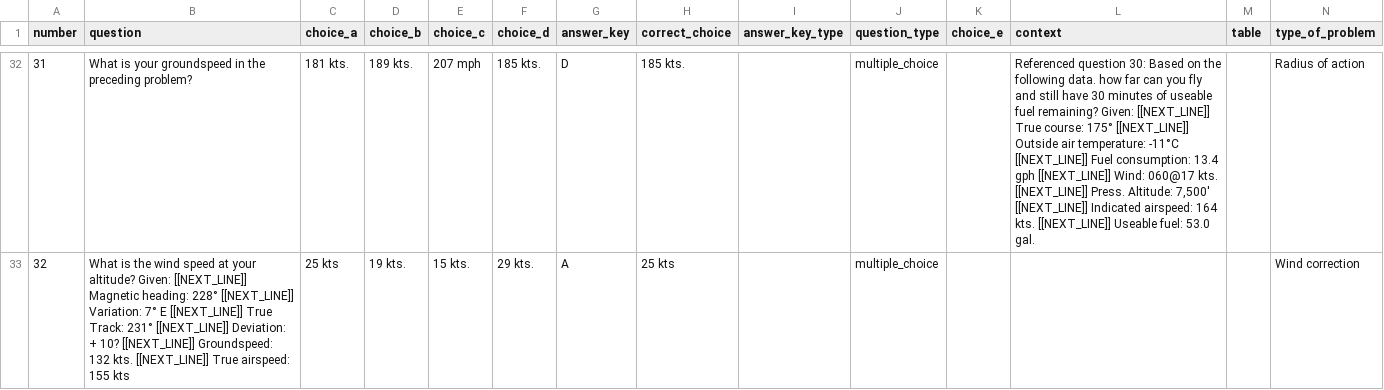
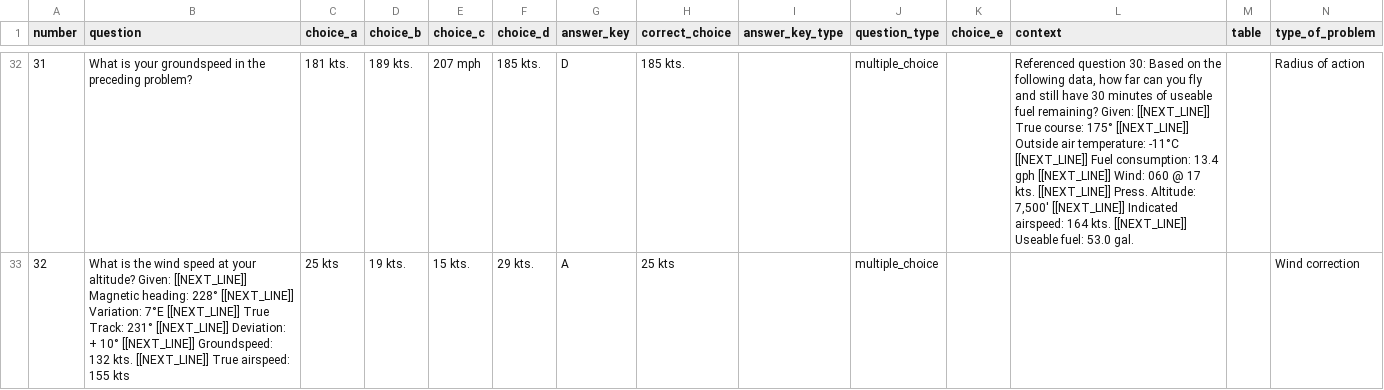
Before and after one commit to Frenchbear1/Computer-Accuracy, a CSV file: Code E6-B/2010_regionals_computer_accuracy_questions.csv, drawn as a sheet; only a part is shown, gaps mark what is left out; the diff covers the shown part only.

```diff
--- a/Code E6-B/2010_regionals_computer_accuracy_questions.csv
+++ b/Code E6-B/2010_regionals_computer_accuracy_questions.csv
@@ -32,2 +32,2 @@
-31,What is your groundspeed in the preceding problem?,181 kts.,189 kts.,207 mph,185 kts.,D,185 kts.,,multiple_choice,,"Referenced question 30: Based on the following data. how far can you fly and still have 30 minutes of useable fuel remaining? Given: [[NEXT_LINE]] True course: 175° [[NEXT_LINE]] Outside air temperature: -11°C [[NEXT_LINE]] Fuel consumption: 13.4 gph [[NEXT_LINE]] Wind: 060@17 kts. [[NEXT_LINE]] Press. Altitude: 7,500' [[NEXT_LINE]] Indicated airspeed: 164 kts. [[NEXT_LINE]] Useable fuel: 53.0 gal.",,Radius of action
-32,What is the wind speed at your altitude? Given: [[NEXT_LINE]] Magnetic heading: 228° [[NEXT_LINE]] Variation: 7° E [[NEXT_LINE]] True Track: 231° [[NEXT_LINE]] Deviation: + 10? [[NEXT_LINE]] Groundspeed: 132 kts. [[NEXT_LINE]] True airspeed: 155 kts,25 kts,19 kts.,15 kts.,29 kts.,A,25 kts,,multiple_choice,,,,Wind correction
+31,What is your groundspeed in the preceding problem?,181 kts.,189 kts.,207 mph,185 kts.,D,185 kts.,,multiple_choice,,"Referenced question 30: Based on the following data, how far can you fly and still have 30 minutes of useable fuel remaining? Given: [[NEXT_LINE]] True course: 175° [[NEXT_LINE]] Outside air temperature: -11°C [[NEXT_LINE]] Fuel consumption: 13.4 gph [[NEXT_LINE]] Wind: 060 @ 17 kts. [[NEXT_LINE]] Press. Altitude: 7,500' [[NEXT_LINE]] Indicated airspeed: 164 kts. [[NEXT_LINE]] Useable fuel: 53.0 gal.",,Radius of action
+32,What is the wind speed at your altitude? Given: [[NEXT_LINE]] Magnetic heading: 228° [[NEXT_LINE]] Variation: 7°E [[NEXT_LINE]] True Track: 231° [[NEXT_LINE]] Deviation: + 10° [[NEXT_LINE]] Groundspeed: 132 kts. [[NEXT_LINE]] True airspeed: 155 kts,25 kts,19 kts.,15 kts.,29 kts.,A,25 kts,,multiple_choice,,,,Wind correction
```
Also changed, not shown: 28 edited cells elsewhere in this file, Code E6-B/2008_regionals_computer_accuracy_questions.csv, Code E6-B/2009_nationals_computer_accuracy_questions.csv, 38 other files.
